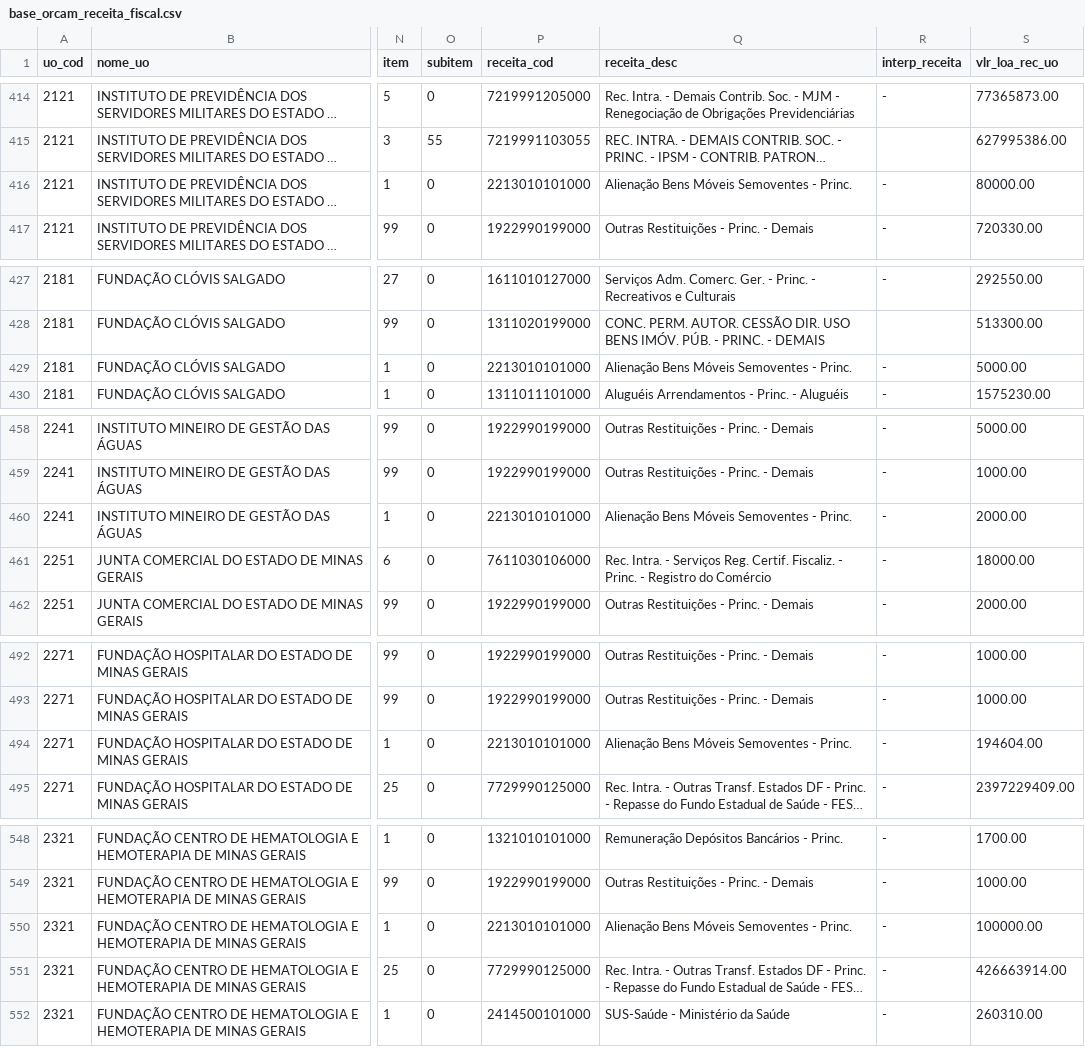
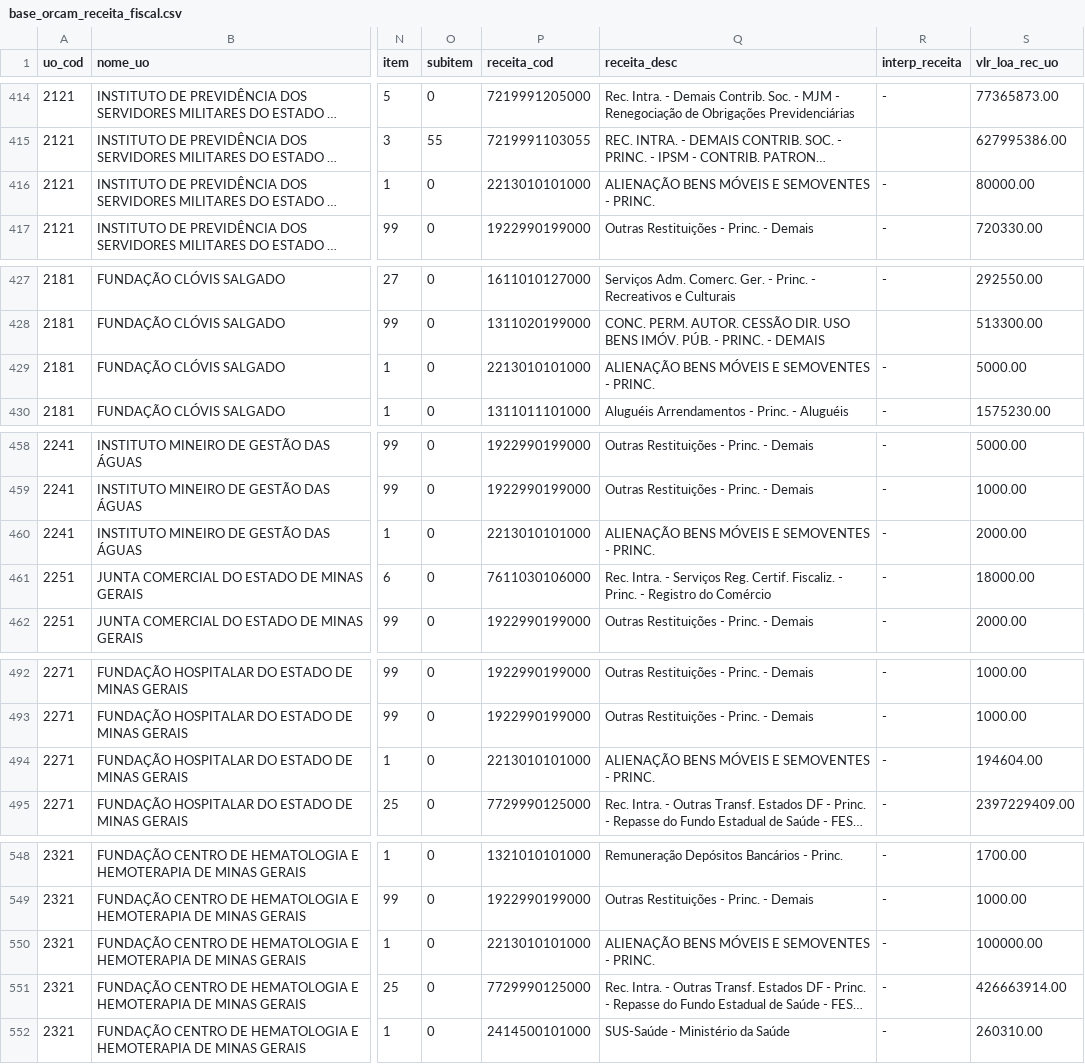
Before and after one commit to splor-mg/dados-sisor-2026, a CSV file: data/base_orcam_receita_fiscal.csv, drawn as a sheet; only a part is shown, gaps mark what is left out; long unchanged cells end in …; the diff covers the shown part only; the diff names each change by its address in the sheet, - before the commit and + after, or states it on an @@ line.

```diff
--- a/data/base_orcam_receita_fiscal.csv
+++ b/data/base_orcam_receita_fiscal.csv
-Q416 (receita_desc): Alienação Bens Móveis Semoventes - Princ.
+Q416 (receita_desc): ALIENAÇÃO BENS MÓVEIS E SEMOVENTES - PRINC.
-Q429 (receita_desc): Alienação Bens Móveis Semoventes - Princ.
+Q429 (receita_desc): ALIENAÇÃO BENS MÓVEIS E SEMOVENTES - PRINC.
-Q460 (receita_desc): Alienação Bens Móveis Semoventes - Princ.
+Q460 (receita_desc): ALIENAÇÃO BENS MÓVEIS E SEMOVENTES - PRINC.
-Q494 (receita_desc): Alienação Bens Móveis Semoventes - Princ.
+Q494 (receita_desc): ALIENAÇÃO BENS MÓVEIS E SEMOVENTES - PRINC.
-Q550 (receita_desc): Alienação Bens Móveis Semoventes - Princ.
+Q550 (receita_desc): ALIENAÇÃO BENS MÓVEIS E SEMOVENTES - PRINC.
```
Also changed, not shown: 11 edited cells elsewhere in this file, data/base_obras_siad.csv, 3 other files.
